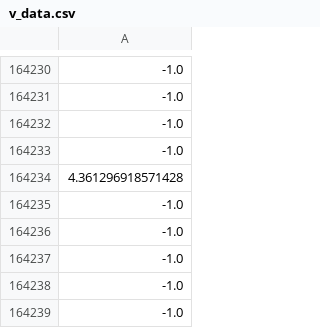
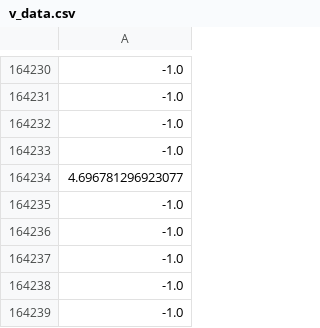
Before and after one commit to osj05081/project2, a CSV file: data/v_data.csv, drawn as a sheet; only a part is shown, gaps mark what is left out; the diff names each change by its address in the sheet, - before the commit and + after, or states it on an @@ line.

```diff
--- a/data/v_data.csv
+++ b/data/v_data.csv
-A164234: 4.361296918571428
+A164234: 4.696781296923077
```
